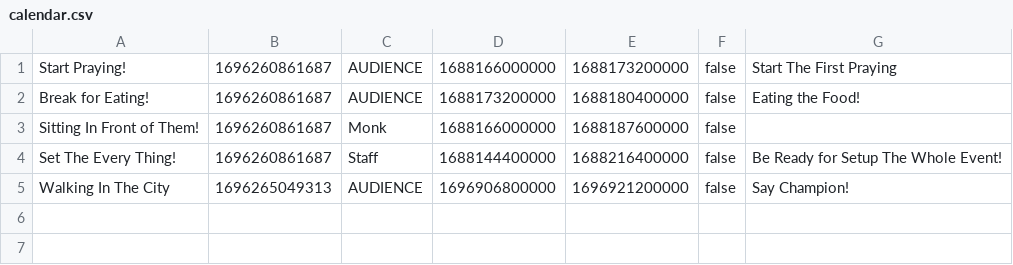
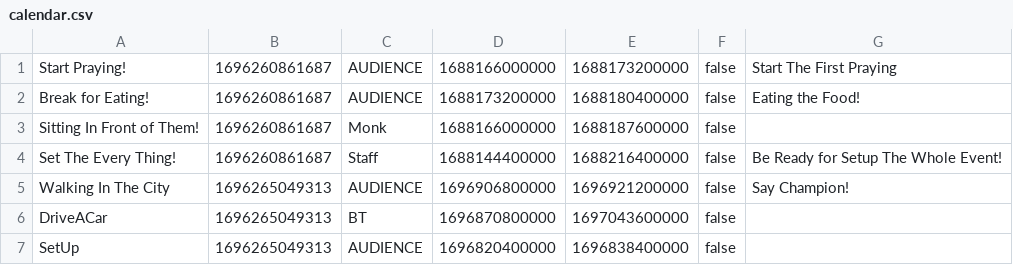
Before and after one commit to aeuro7/Java-EventManager-Project, a CSV file: data/calendar.csv, drawn as a sheet.

```diff
--- a/data/calendar.csv
+++ b/data/calendar.csv
@@ -5 +5,3 @@ Set The Every Thing!,1696260861687,Staff,1688144400000,1688216400000,false,Be Re
 Walking In The City,1696265049313,AUDIENCE,1696906800000,1696921200000,false,Say Champion!
+DriveACar,1696265049313,BT,1696870800000,1697043600000,false,
+SetUp,1696265049313,AUDIENCE,1696820400000,1696838400000,false,
```
Also changed, not shown: data/event.csv, data/login.csv, 21 other files.
